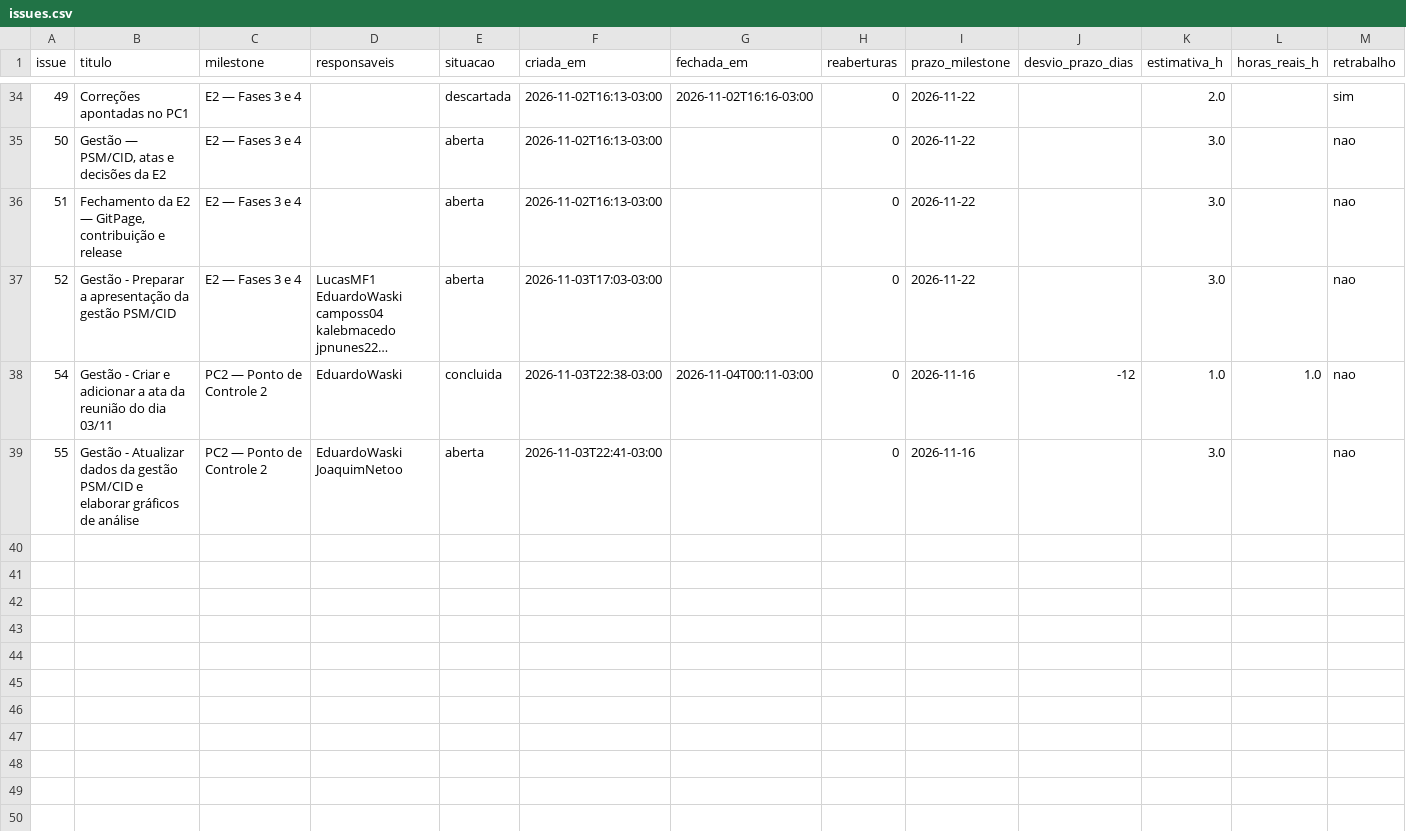
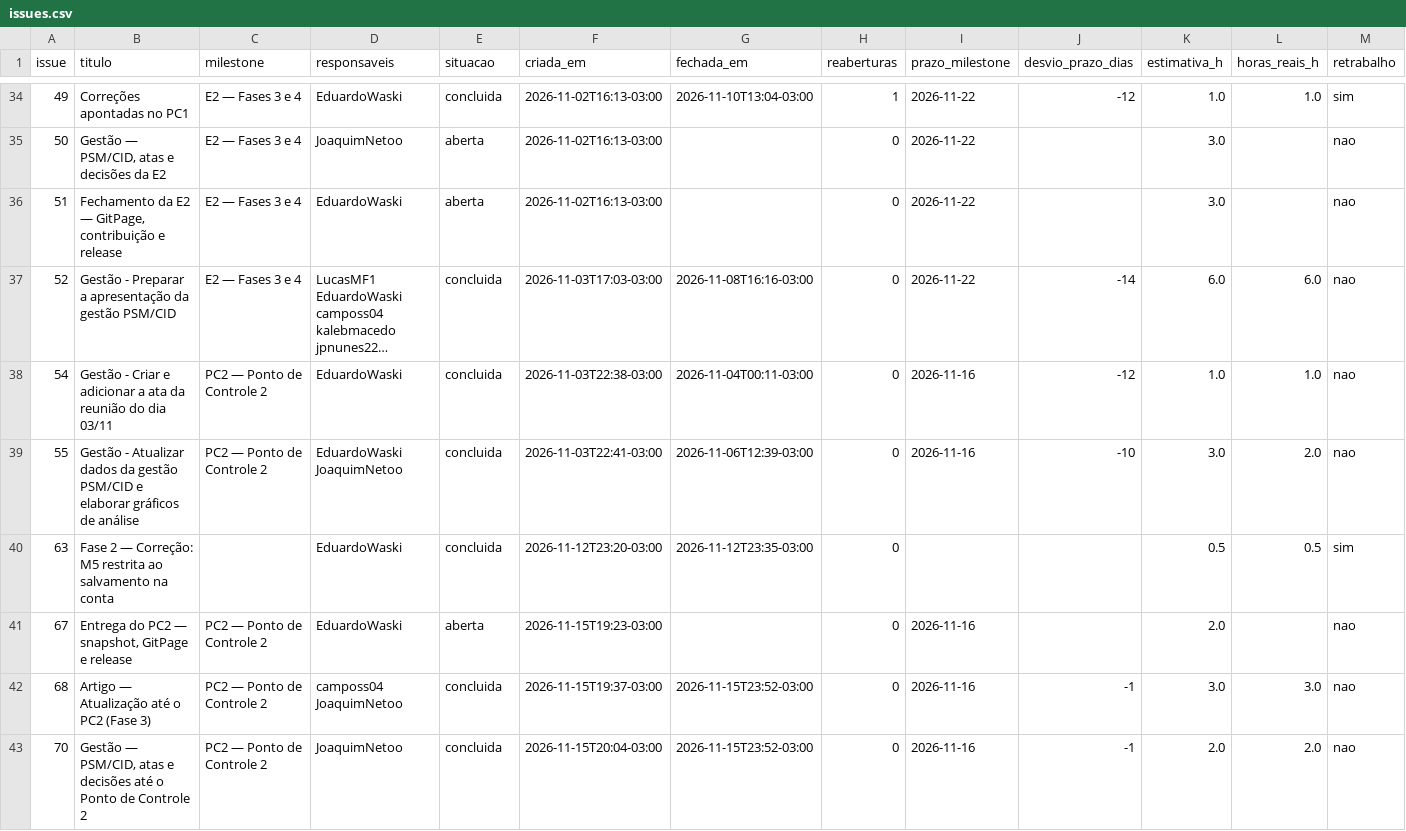
Before and after one commit to FCTE-Qualidade-de-Software-1/2026-2_T02_ELIZABETH_FRIEDMAN, a CSV file: docs/gestao/evidencias/issues.csv, drawn as a sheet; only a part is shown, gaps mark what is left out; long unchanged cells end in …; the diff covers the shown part only; the diff names each change by its address in the sheet, - before the commit and + after, or states it on an @@ line.

```diff
--- a/docs/gestao/evidencias/issues.csv
+++ b/docs/gestao/evidencias/issues.csv
-D34 (responsaveis): (empty)
+D34 (responsaveis): EduardoWaski
-E34 (situacao): descartada
+E34 (situacao): concluida
-G34 (fechada_em): 2026-11-02T16:16-03:00
+G34 (fechada_em): 2026-11-10T13:04-03:00
-H34 (reaberturas): 0
+H34 (reaberturas): 1
-J34 (desvio_prazo_dias): (empty)
+J34 (desvio_prazo_dias): -12
-K34 (estimativa_h): 2.0
+K34 (estimativa_h): 1.0
-L34 (horas_reais_h): (empty)
+L34 (horas_reais_h): 1.0
-D35 (responsaveis): (empty)
+D35 (responsaveis): JoaquimNetoo
-D36 (responsaveis): (empty)
+D36 (responsaveis): EduardoWaski
-E37 (situacao): aberta
+E37 (situacao): concluida
-G37 (fechada_em): (empty)
+G37 (fechada_em): 2026-11-08T16:16-03:00
-J37 (desvio_prazo_dias): (empty)
+J37 (desvio_prazo_dias): -14
-K37 (estimativa_h): 3.0
+K37 (estimativa_h): 6.0
-L37 (horas_reais_h): (empty)
+L37 (horas_reais_h): 6.0
-E39 (situacao): aberta
+E39 (situacao): concluida
-G39 (fechada_em): (empty)
+G39 (fechada_em): 2026-11-06T12:39-03:00
-J39 (desvio_prazo_dias): (empty)
+J39 (desvio_prazo_dias): -10
-L39 (horas_reais_h): (empty)
+L39 (horas_reais_h): 2.0
+row 40: 63 | Fase 2 — Correção: M5 restrita ao salvamento na conta |  | EduardoWaski | concluida | 2026-11-12T23:20-03:00 | 2026-11-12T23:35-03:00 | 0 |  |  | 0.5 | 0.5 | sim
+row 41: 67 | Entrega do PC2 — snapshot, GitPage e release | PC2 — Ponto de Controle 2 | EduardoWaski | aberta | 2026-11-15T19:23-03:00 |  | 0 | 2026-11-16 |  | 2.0 |  | nao
+row 42: 68 | Artigo — Atualização até o PC2 (Fase 3) | PC2 — Ponto de Controle 2 | camposs04 JoaquimNetoo | concluida | 2026-11-15T19:37-03:00 | 2026-11-15T23:52-03:00 | 0 | 2026-11-16 | -1 | 3.0 | 3.0 | nao
+row 43: 70 | Gestão — PSM/CID, atas e decisões até o Ponto de Controle 2 | PC2 — Ponto de Controle 2 | JoaquimNetoo | concluida | 2026-11-15T20:04-03:00 | 2026-11-15T23:52-03:00 | 0 | 2026-11-16 | -1 | 2.0 | 2.0 | nao
```
Also changed, not shown: 41 edited cells elsewhere in this file, docs/gestao/evidencias/horas.csv, docs/gestao/evidencias/indicadores.csv, 4 other files.
